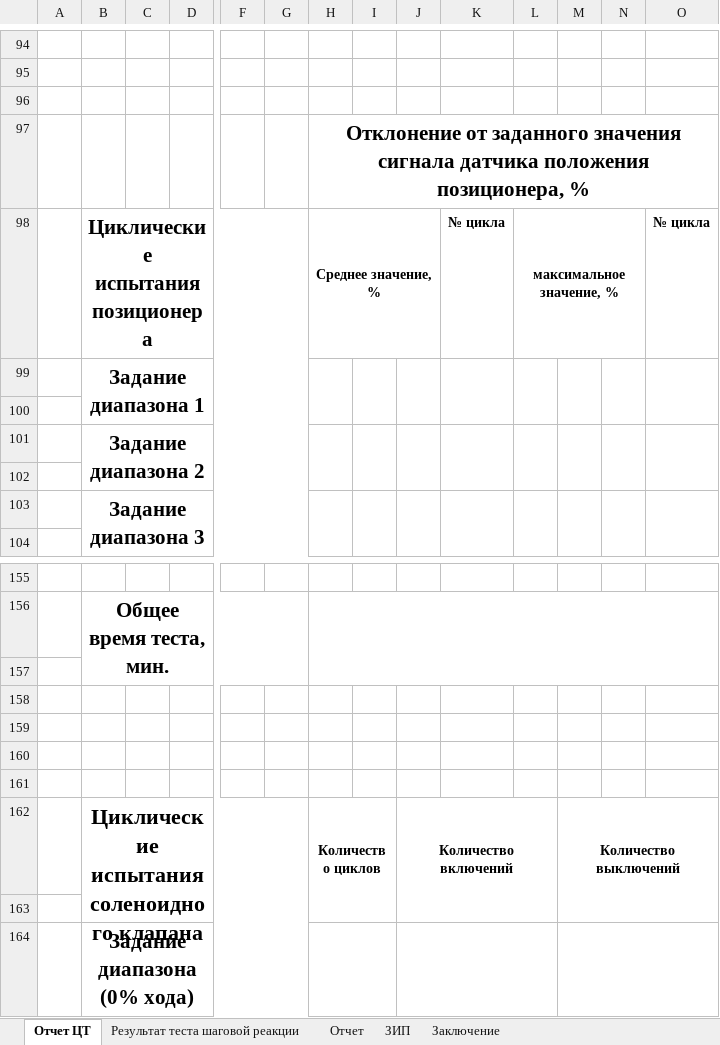
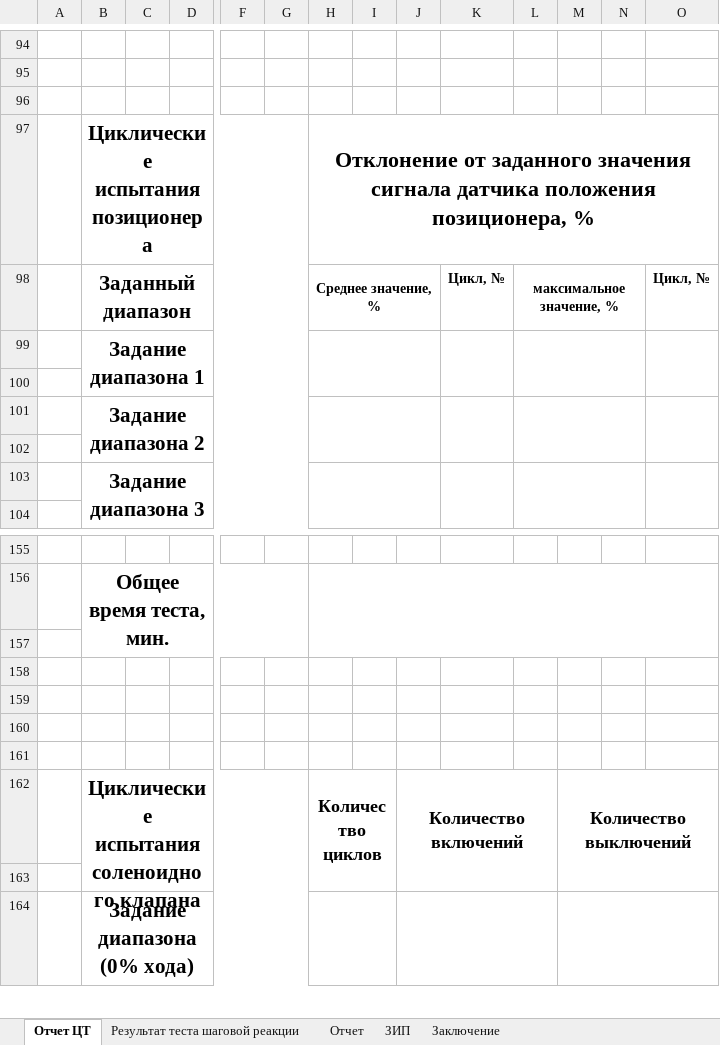
Before and after one commit to Rekvim/MpiSki, an Excel workbook: Reports/SKI_C_SACVT.xlsx, sheet Отчет ЦТ, drawn as a sheet; only a part is shown, gaps mark what is left out; values as stored, in another font and other column widths than the file's, no borders; the diff covers the shown part only; the diff names each change by its address in the sheet, - before the commit and + after, or states it on an @@ line.

```diff
--- a/Reports/SKI_C_SACVT.xlsx (sheet Отчет ЦТ)
+++ b/Reports/SKI_C_SACVT.xlsx (sheet Отчет ЦТ)
-B97: (empty)
+B97: Циклические испытания позиционера
+B97:G97 merged
@@ H97 text size: larger @@
-B98: Циклические испытания позиционера
+B98: Заданный диапазон
-K98: № цикла
+K98: Цикл, №
-O98: № цикла
+O98: Цикл, №
-H99:H100 merged
+H99:J100 merged
-I99:I100 merged
-J99:J100 merged
-L99:L100 merged
+L99:N100 merged
-M99:M100 merged
-N99:N100 merged
-H101:H102 merged
+H101:J102 merged
-I101:I102 merged
-J101:J102 merged
-L101:L102 merged
+L101:N102 merged
-M101:M102 merged
-N101:N102 merged
-H103:H104 merged
+H103:J104 merged
-I103:I104 merged
-J103:J104 merged
-L103:L104 merged
+L103:N104 merged
-M103:M104 merged
-N103:N104 merged
@@ B162 text size: smaller @@
@@ H162 text size: larger @@
@@ J162 text size: larger @@
@@ M162 text size: larger @@
```
Also changed, not shown: 4 edited cells, cell formats and merged cells elsewhere in this sheet, Reports/SKI_B_CVT.xlsx, Reports/SKI_B_SACVT.xlsx, 14 other files.
